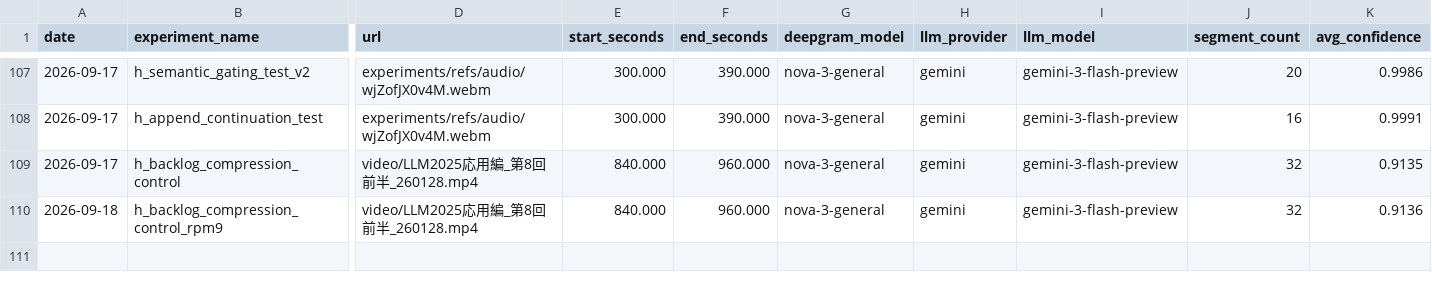
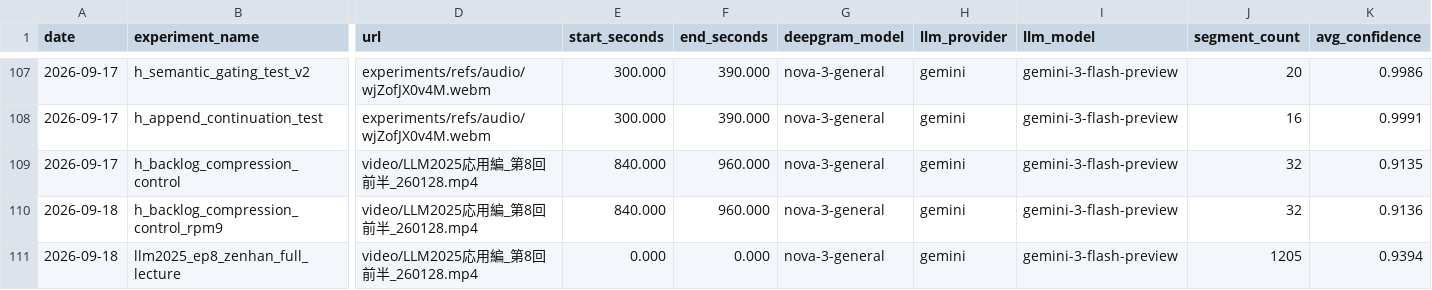
Before and after one commit to rm-2278/real_time_translation, a CSV file: experiments/results.csv, drawn as a sheet; only a part is shown, gaps mark what is left out; rows hold the shown columns only; the diff names each change by its address in the sheet, - before the commit and + after, or states it on an @@ line.

```diff
--- a/experiments/results.csv
+++ b/experiments/results.csv
+row 111: 2026-09-18 | llm2025_ep8_zenhan_full_lecture | video/LLM2025応用編_第8回前半_260128.mp4 | 0.000 | 0.000 | nova-3-general | gemini | gemini-3-flash-preview | 1205 | 0.9394
```
Also changed, not shown: 3 other files.
